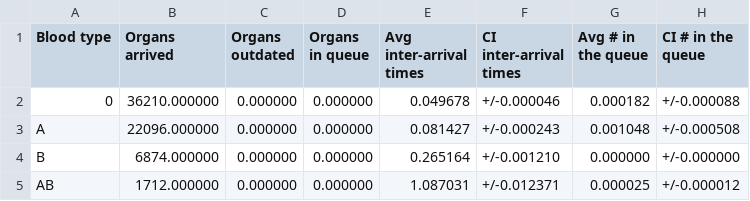
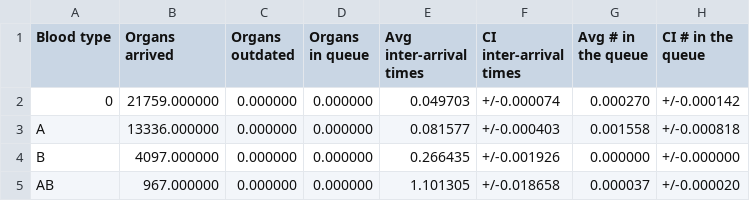
Before and after one commit to livias1726/PMCSN_Project, a CSV file: output/organs_real_id.csv, drawn as a sheet.

```diff
--- a/output/organs_real_id.csv
+++ b/output/organs_real_id.csv
@@ -1,5 +1,5 @@
 Blood type,Organs arrived,Organs outdated,Organs in queue,Avg inter-arrival times,CI inter-arrival times,Avg # in the queue,CI # in the queue
-0,36210.000000,0.000000,0.000000,0.049678,+/-0.000046,0.000182,+/-0.000088
-A,22096.000000,0.000000,0.000000,0.081427,+/-0.000243,0.001048,+/-0.000508
-B,6874.000000,0.000000,0.000000,0.265164,+/-0.001210,0.000000,+/-0.000000
-AB,1712.000000,0.000000,0.000000,1.087031,+/-0.012371,0.000025,+/-0.000012
+0,21759.000000,0.000000,0.000000,0.049703,+/-0.000074,0.000270,+/-0.000142
+A,13336.000000,0.000000,0.000000,0.081577,+/-0.000403,0.001558,+/-0.000818
+B,4097.000000,0.000000,0.000000,0.266435,+/-0.001926,0.000000,+/-0.000000
+AB,967.000000,0.000000,0.000000,1.101305,+/-0.018658,0.000037,+/-0.000020
```
Also changed, not shown: output/activation_real_comp.csv, output/organs_real_comp.csv, 8 other files.
